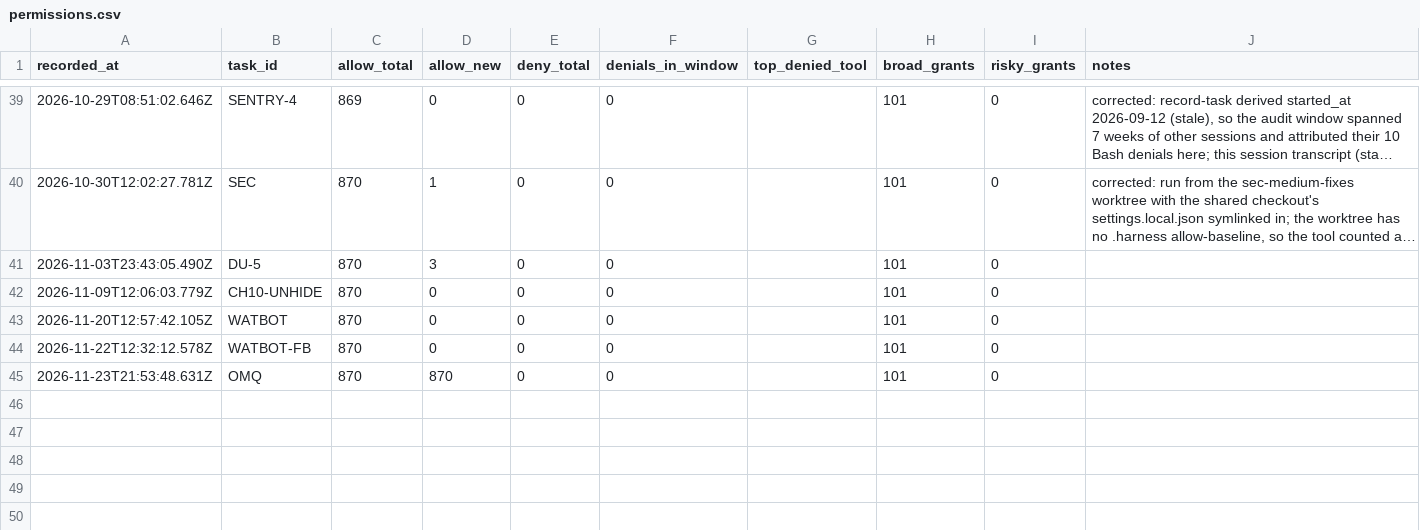
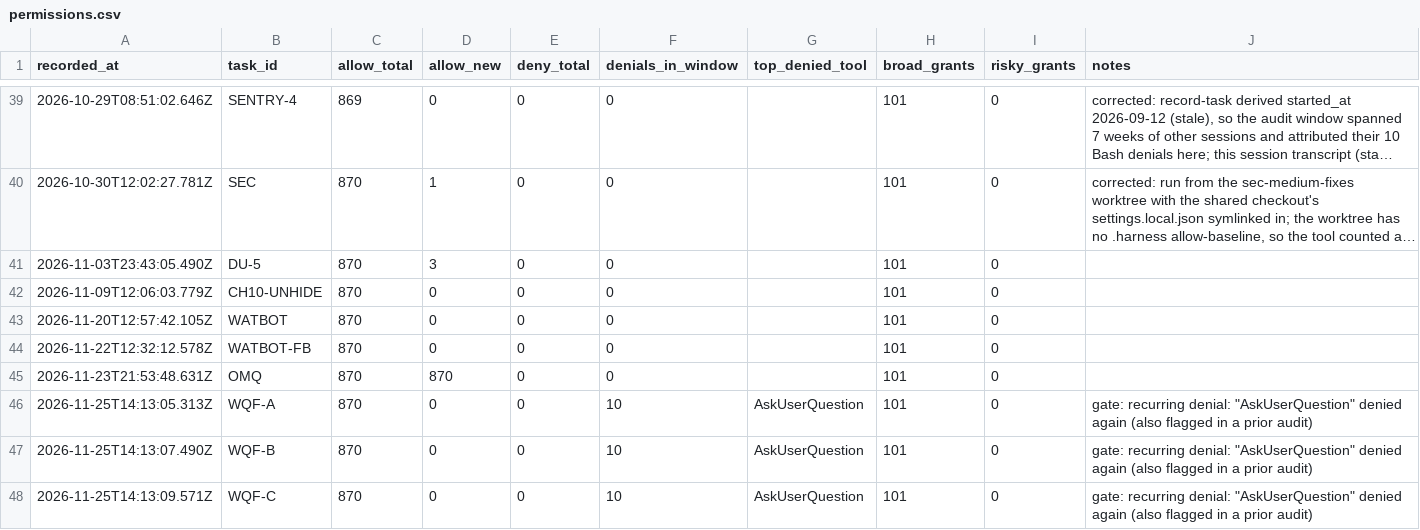
Before and after one commit to ShubhamKr07/network-optimization-studio, a CSV file: docs/superpowers/metrics/permissions.csv, drawn as a sheet; only a part is shown, gaps mark what is left out; long unchanged cells end in ….

```diff
--- a/docs/superpowers/metrics/permissions.csv
+++ b/docs/superpowers/metrics/permissions.csv
@@ -45 +45,4 @@ recorded_at,task_id,allow_total,allow_new,deny_total,denials_in_window,top_denie
 2026-11-23T21:53:48.631Z,OMQ,870,870,0,0,,101,0,
+2026-11-25T14:13:05.313Z,WQF-A,870,0,0,10,AskUserQuestion,101,0,"gate: recurring denial: ""AskUserQuestion"" denied again (also flagged in a prior audit)"
+2026-11-25T14:13:07.490Z,WQF-B,870,0,0,10,AskUserQuestion,101,0,"gate: recurring denial: ""AskUserQuestion"" denied again (also flagged in a prior audit)"
+2026-11-25T14:13:09.571Z,WQF-C,870,0,0,10,AskUserQuestion,101,0,"gate: recurring denial: ""AskUserQuestion"" denied again (also flagged in a prior audit)"
```
Also changed, not shown: docs/superpowers/metrics/failures.csv, docs/superpowers/metrics/tasks.csv, 1 other file.
